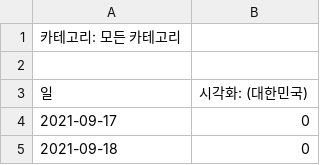
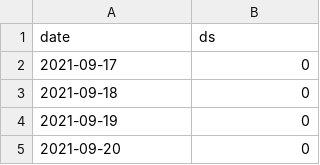
Before and after one commit to JunhoYu/Data-Analysis, a CSV file: Simple dataset/visualization_90.csv, drawn as a sheet; only a part is shown; the shorter side is filled out with more unchanged rows; removed rows and columns are numbered as before the commit, all else as after; the diff names each change by its address in the sheet, - before the commit and + after, or states it on an @@ line.

Commit message:
Update visualization_90.csv

```diff
--- a/Simple dataset/visualization_90.csv
+++ b/Simple dataset/visualization_90.csv
-row 1: 카테고리: 모든 카테고리
-row 1: (empty)
+row 1: date | ds
-row 3: 일 | 시각화: (대한민국)
```
